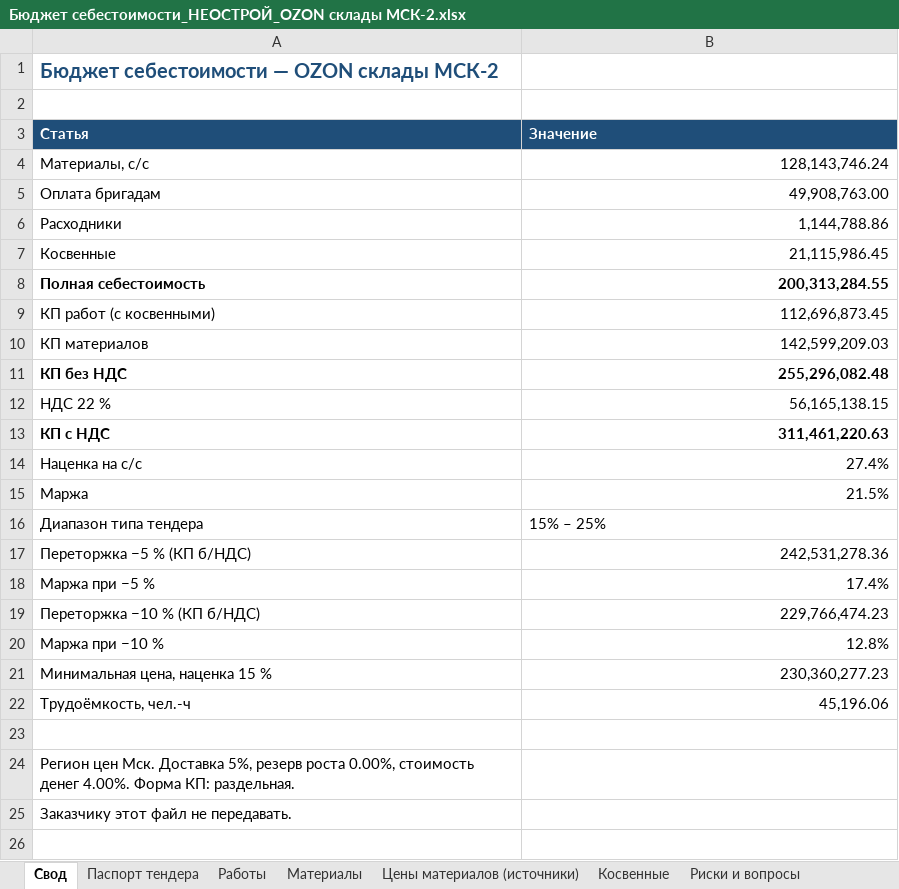
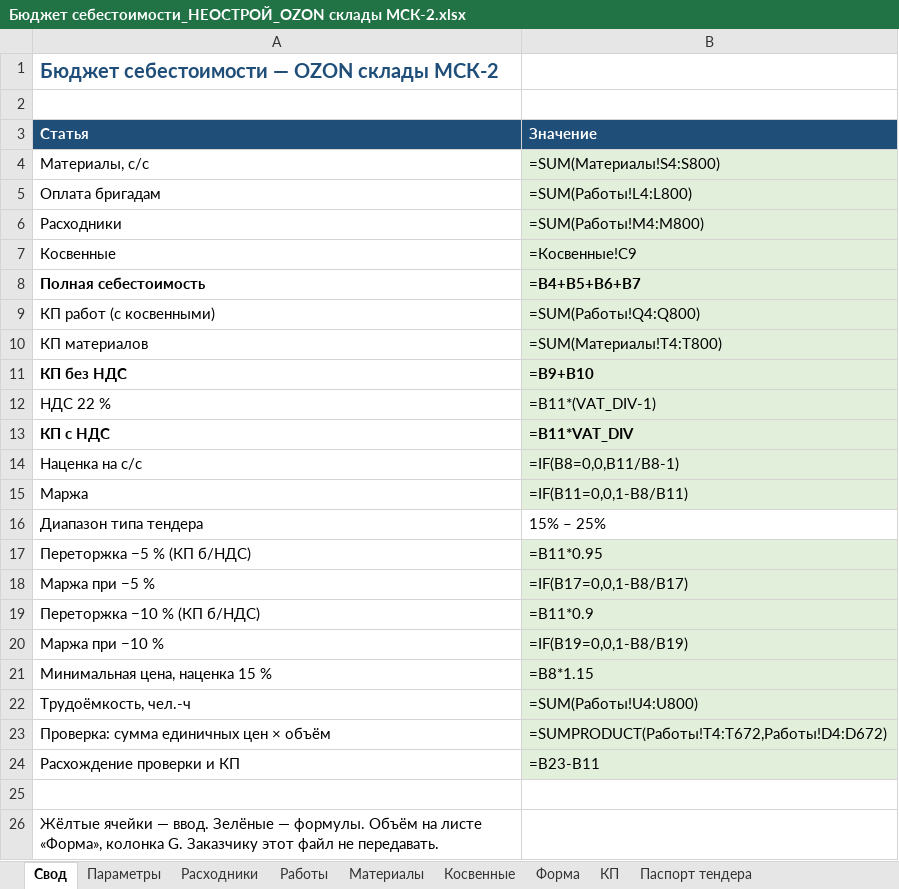
Before and after one commit to ackamenev-lgtm/smeta-web, an Excel workbook: outbox/382-433 OZON ТО склады СМР ЭОМ ВК/Бюджет себестоимости_НЕОСТРОЙ_OZON склады МСК-2.xlsx, sheet Свод, drawn as a sheet; values as stored, in another font and other column widths than the file's, no borders; formulas without a stored value are shown as written; removed rows and columns are numbered as before the commit, all else as after; the diff names each change by its address in the sheet, - before the commit and + after, or states it on an @@ line.

```diff
--- a/outbox/382-433 OZON ТО склады СМР ЭОМ ВК/Бюджет себестоимости_НЕОСТРОЙ_OZON склады МСК-2.xlsx (sheet Свод)
+++ b/outbox/382-433 OZON ТО склады СМР ЭОМ ВК/Бюджет себестоимости_НЕОСТРОЙ_OZON склады МСК-2.xlsx (sheet Свод)
+sheet tab: Параметры
+sheet tab: Расходники
+sheet tab: Форма
+sheet tab: КП
@@ sheet tab order changed: Свод | Параметры | Расходники | Работы | Материалы | Косвенные | Форма | КП | Паспорт тендера @@
-B4 (Значение): 128,143,746.24
+B4 (Значение): =SUM(Материалы!S4:S800)
-B4:B15 fill: none
+B4:B15 fill: #E2EFDA
-B5 (Значение): 49,908,763.00
+B5 (Значение): =SUM(Работы!L4:L800)
-B6 (Значение): 1,144,788.86
+B6 (Значение): =SUM(Работы!M4:M800)
-B7 (Значение): 21,115,986.45
+B7 (Значение): =Косвенные!C9
-B8 (Значение): 200,313,284.55
+B8 (Значение): =B4+B5+B6+B7
-B9 (Значение): 112,696,873.45
+B9 (Значение): =SUM(Работы!Q4:Q800)
-B10 (Значение): 142,599,209.03
+B10 (Значение): =SUM(Материалы!T4:T800)
-B11 (Значение): 255,296,082.48
+B11 (Значение): =B9+B10
-B12 (Значение): 56,165,138.15
+B12 (Значение): =B11*(VAT_DIV-1)
-B13 (Значение): 311,461,220.63
+B13 (Значение): =B11*VAT_DIV
-B14 (Значение): 27.4%
+B14 (Значение): =IF(B8=0,0,B11/B8-1)
-B15 (Значение): 21.5%
+B15 (Значение): =IF(B11=0,0,1-B8/B11)
-B17 (Значение): 242,531,278.36
+B17 (Значение): =B11*0.95
-B17:B22 fill: none
+B17:B22 fill: #E2EFDA
-B18 (Значение): 17.4%
+B18 (Значение): =IF(B17=0,0,1-B8/B17)
-B19 (Значение): 229,766,474.23
+B19 (Значение): =B11*0.9
-B20 (Значение): 12.8%
+B20 (Значение): =IF(B19=0,0,1-B8/B19)
-B21 (Значение): 230,360,277.23
+B21 (Значение): =B8*1.15
-B22 (Значение): 45,196.06
+B22 (Значение): =SUM(Работы!U4:U800)
+row 23: Проверка: сумма единичных цен × объём | =SUMPRODUCT(Работы!T4:T672,Работы!D4:D672)
+row 24: Расхождение проверки и КП | =B23-B11
-A26 (Статья): Регион цен Мск. Доставка 5%, резерв роста 0.00%, стоимость денег 4.00%. Форма КП: раздельная.
+A26 (Статья): Жёлтые ячейки — ввод. Зелёные — формулы. Объём на листе «Форма», колонка G. Заказчику этот файл не передавать.
-row 25: Заказчику этот файл не передавать.
```
Also changed, not shown: sheet Цены материалов (источники), sheet Добавить в тарификатор, sheet Работы, sheet Материалы, sheet Косвенные, sheet Риски и вопросы, 1 more sheet, outbox/382-433 OZON ТО склады СМР ЭОМ ВК/КП_НЕОСТРОЙ_OZON склады МСК-2.xlsx, outbox/382-433 OZON ТО склады СМР ЭОМ ВК/Карта реализации_НЕОСТРОЙ_OZON склады МСК-2.xlsx, 36 other files.
